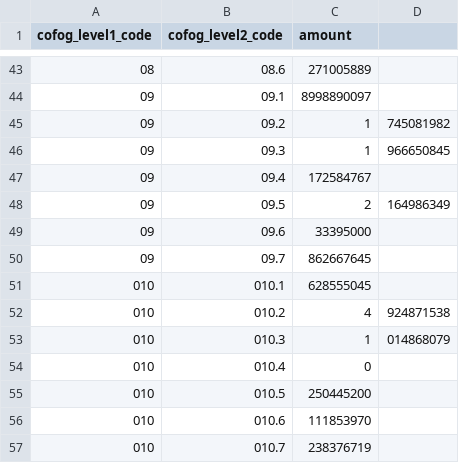
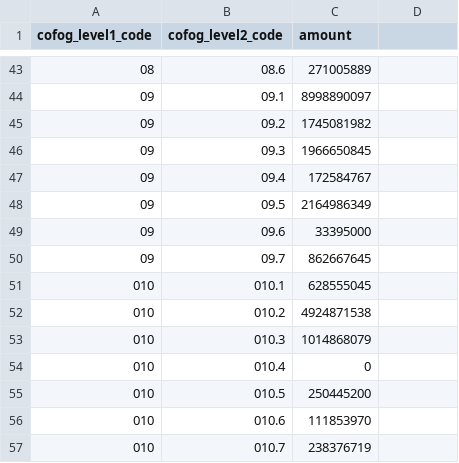
Before and after one commit to RedCiudadana/A-donde-Van-Mis-Impuestos, a CSV file: csv/by-cofog1-then-cofog2.csv, drawn as a sheet; only a part is shown, gaps mark what is left out.

Commit message:
Update by-cofog1-then-cofog2.csv

```diff
--- a/csv/by-cofog1-then-cofog2.csv
+++ b/csv/by-cofog1-then-cofog2.csv
@@ -44,6 +44,6 @@ cofog_level1_code,cofog_level2_code,amount
 "09","09.1",8998890097
-"09","09.2",1,745081982	
-"09","09.3",1,966650845	
+"09","09.2",1745081982	
+"09","09.3",1966650845	
 "09","09.4",172584767	
-"09","09.5",2,164986349	
+"09","09.5",2164986349	
 "09","09.6",33395000	
@@ -51,4 +51,4 @@ cofog_level1_code,cofog_level2_code,amount
 "010","010.1",628555045
-"010","010.2",4,924871538	
-"010","010.3",1,014868079
+"010","010.2",4924871538	
+"010","010.3",1014868079
 "010","010.4",0
```
